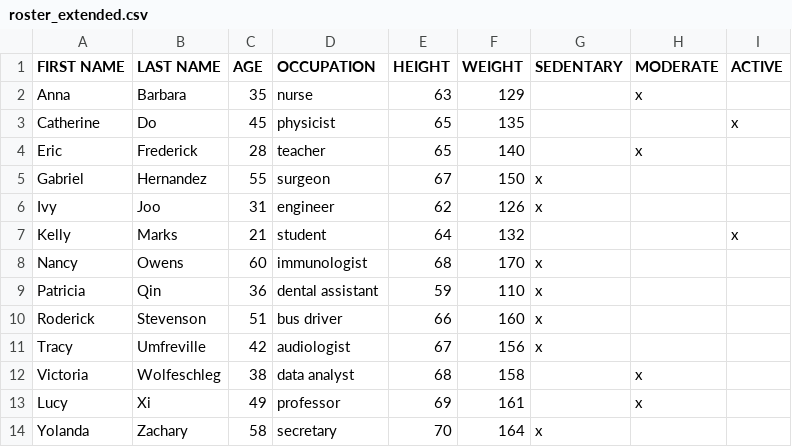
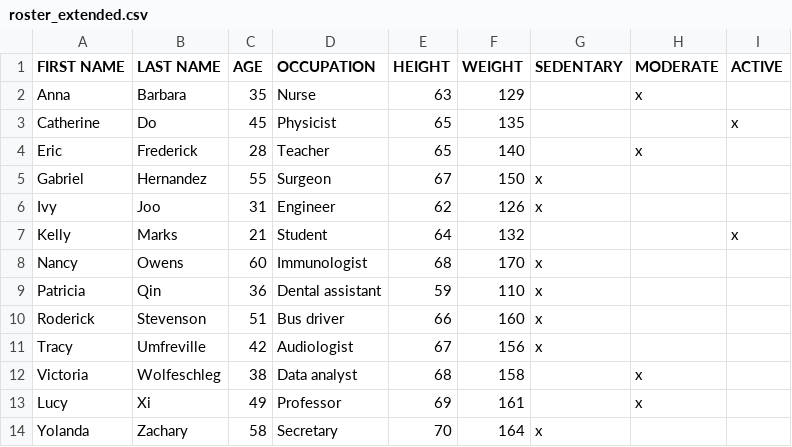
Before and after one commit to Leon4rdoalves/Aluna_Thais, a CSV file: ex_extras/roster_extended.csv, drawn as a sheet.

```diff
--- a/ex_extras/roster_extended.csv
+++ b/ex_extras/roster_extended.csv
@@ -1,14 +1,14 @@
 FIRST NAME,LAST NAME,AGE,OCCUPATION,HEIGHT,WEIGHT,SEDENTARY,MODERATE,ACTIVE
-Anna,Barbara,35,nurse,63,129,,x,
-Catherine,Do,45,physicist,65,135,,,x
-Eric,Frederick,28,teacher,65,140,,x,
-Gabriel,Hernandez,55,surgeon,67,150,x,,
-Ivy,Joo,31,engineer,62,126,x,,
-Kelly,Marks,21,student,64,132,,,x
-Nancy,Owens,60,immunologist,68,170,x,,
-Patricia,Qin,36,dental assistant,59,110,x,,
-Roderick,Stevenson,51,bus driver,66,160,x,,
-Tracy,Umfreville,42,audiologist,67,156,x,,
-Victoria,Wolfeschleg,38,data analyst,68,158,,x,
-Lucy,Xi,49,professor,69,161,,x,
-Yolanda,Zachary,58,secretary,70,164,x,,
+Anna,Barbara,35,Nurse,63,129,,x,
+Catherine,Do,45,Physicist,65,135,,,x
+Eric,Frederick,28,Teacher,65,140,,x,
+Gabriel,Hernandez,55,Surgeon,67,150,x,,
+Ivy,Joo,31,Engineer,62,126,x,,
+Kelly,Marks,21,Student,64,132,,,x
+Nancy,Owens,60,Immunologist,68,170,x,,
+Patricia,Qin,36,Dental assistant,59,110,x,,
+Roderick,Stevenson,51,Bus driver,66,160,x,,
+Tracy,Umfreville,42,Audiologist,67,156,x,,
+Victoria,Wolfeschleg,38,Data analyst,68,158,,x,
+Lucy,Xi,49,Professor,69,161,,x,
+Yolanda,Zachary,58,Secretary,70,164,x,,
```
Also changed, not shown: 4 other files.
